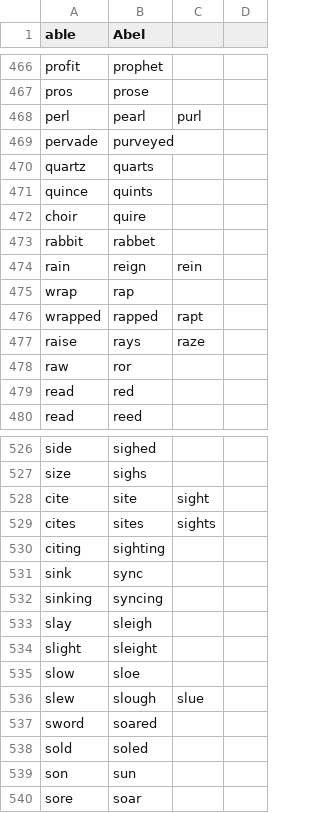
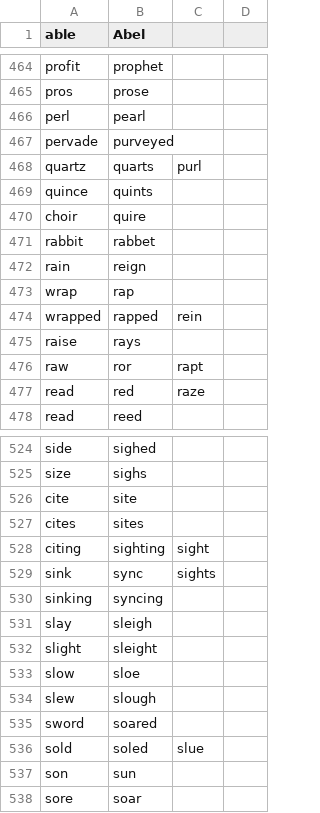
Before and after one commit to zilch42/knausj_talon, a CSV file: core/homophones/homophones.csv, drawn as a sheet; only a part is shown, gaps mark what is left out; the diff covers the shown part only.

```diff
--- a/core/homophones/homophones.csv
+++ b/core/homophones/homophones.csv
@@ -468 +466 @@ pros,prose
-perl,pearl,purl
+perl,pearl,,
@@ -470 +468 @@ pervade,purveyed
-quartz,quarts
+quartz,quarts,purl,
@@ -474 +472 @@ rabbit,rabbet
-rain,reign,rein
+rain,reign,,
@@ -476,4 +474,4 @@ wrap,rap
-wrapped,rapped,rapt
-raise,rays,raze
-raw,ror
-read,red
+wrapped,rapped,rein,
+raise,rays,,
+raw,ror,rapt,
+read,red,raze,
@@ -528,4 +526,4 @@ size,sighs
-cite,site,sight
-cites,sites,sights
-citing,sighting
-sink,sync
+cite,site,,
+cites,sites,,
+citing,sighting,sight,
+sink,sync,sights,
@@ -536 +534 @@ slow,sloe
-slew,slough,slue
+slew,slough,,
@@ -538 +536 @@ sword,soared
-sold,soled
+sold,soled,slue,
```
Also changed, not shown: 1 added row, 2 removed rows and 68 edited cells elsewhere in this file, settings/abbreviations.csv, 6 other files.
